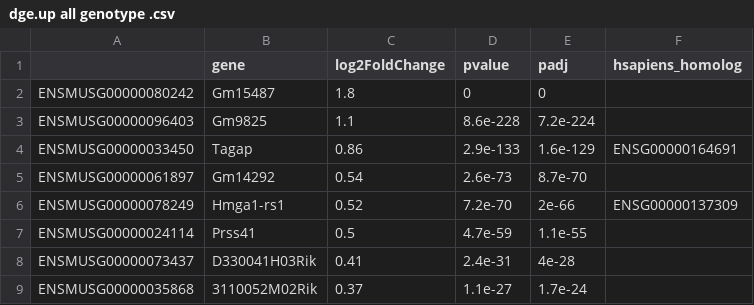
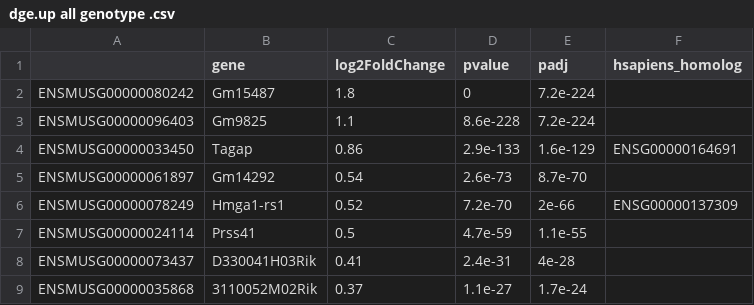
Before and after one commit to mgandal/TSC_MIA_RNAseq, a CSV file: regulated genes lists/dge.up all genotype .csv, drawn as a sheet; only a part is shown.

```diff
--- a/regulated genes lists/dge.up all genotype .csv
+++ b/regulated genes lists/dge.up all genotype .csv
@@ -1,3 +1,3 @@
 "","gene","log2FoldChange","pvalue","padj","hsapiens_homolog"
-"ENSMUSG00000080242","Gm15487",1.8,0,0,""
+"ENSMUSG00000080242","Gm15487",1.8,0,7.2e-224,""
 "ENSMUSG00000096403","Gm9825",1.1,8.6e-228,7.2e-224,""
```
Also changed, not shown: 3 other files.
